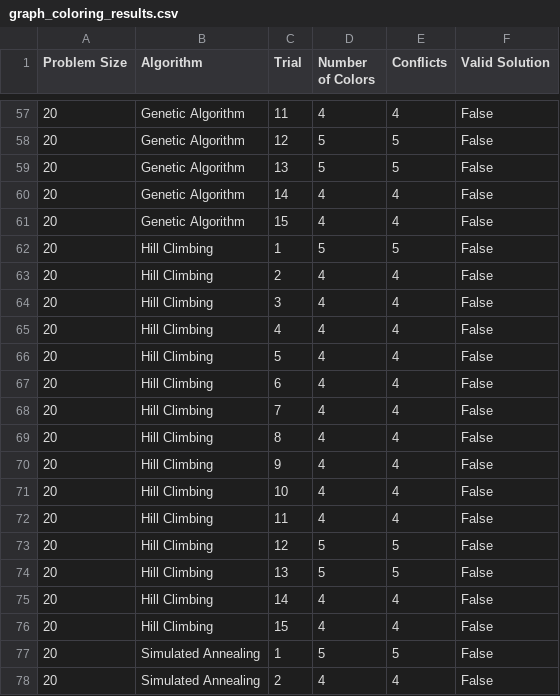
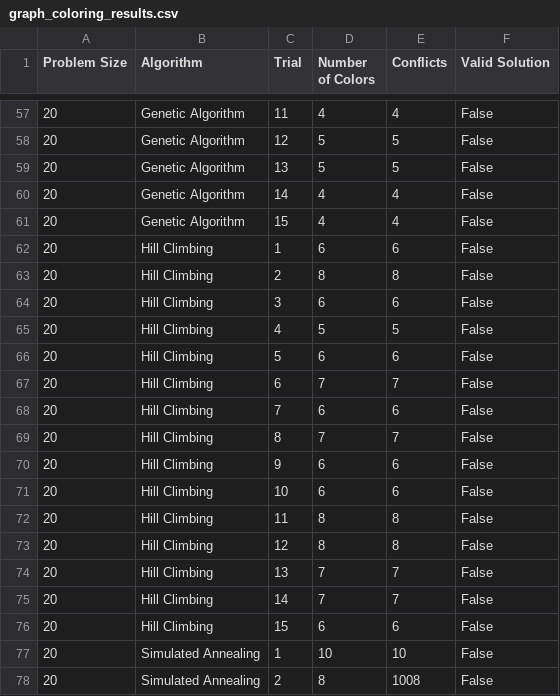
Before and after one commit to technoob05/Co_So_AI_DoAn1_Search, a CSV file: results/graph_coloring_results.csv, drawn as a sheet; only a part is shown, gaps mark what is left out; the diff covers the shown part only.

Commit message:
update: results  of the graph coloring task

```diff
--- a/results/graph_coloring_results.csv
+++ b/results/graph_coloring_results.csv
@@ -61,18 +61,18 @@ Problem Size,Algorithm,Trial,Number of Colors,Conflicts,Valid Solution
 20,Genetic Algorithm,15,4,4,False
-20,Hill Climbing,1,5,5,False
-20,Hill Climbing,2,4,4,False
-20,Hill Climbing,3,4,4,False
-20,Hill Climbing,4,4,4,False
-20,Hill Climbing,5,4,4,False
-20,Hill Climbing,6,4,4,False
-20,Hill Climbing,7,4,4,False
-20,Hill Climbing,8,4,4,False
-20,Hill Climbing,9,4,4,False
-20,Hill Climbing,10,4,4,False
-20,Hill Climbing,11,4,4,False
-20,Hill Climbing,12,5,5,False
-20,Hill Climbing,13,5,5,False
-20,Hill Climbing,14,4,4,False
-20,Hill Climbing,15,4,4,False
-20,Simulated Annealing,1,5,5,False
-20,Simulated Annealing,2,4,4,False
+20,Hill Climbing,1,6,6,False
+20,Hill Climbing,2,8,8,False
+20,Hill Climbing,3,6,6,False
+20,Hill Climbing,4,5,5,False
+20,Hill Climbing,5,6,6,False
+20,Hill Climbing,6,7,7,False
+20,Hill Climbing,7,6,6,False
+20,Hill Climbing,8,7,7,False
+20,Hill Climbing,9,6,6,False
+20,Hill Climbing,10,6,6,False
+20,Hill Climbing,11,8,8,False
+20,Hill Climbing,12,8,8,False
+20,Hill Climbing,13,7,7,False
+20,Hill Climbing,14,7,7,False
+20,Hill Climbing,15,6,6,False
+20,Simulated Annealing,1,10,10,False
+20,Simulated Annealing,2,8,1008,False
```
Also changed, not shown: 146 edited cells elsewhere in this file, 2 other files.
